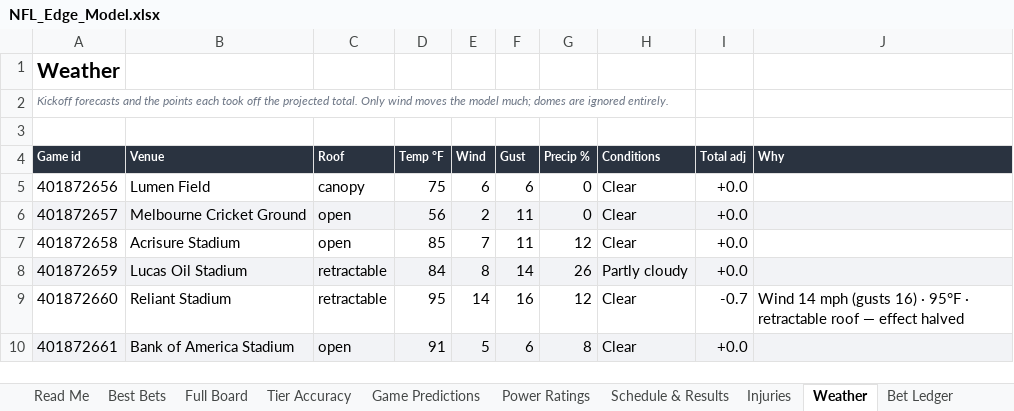
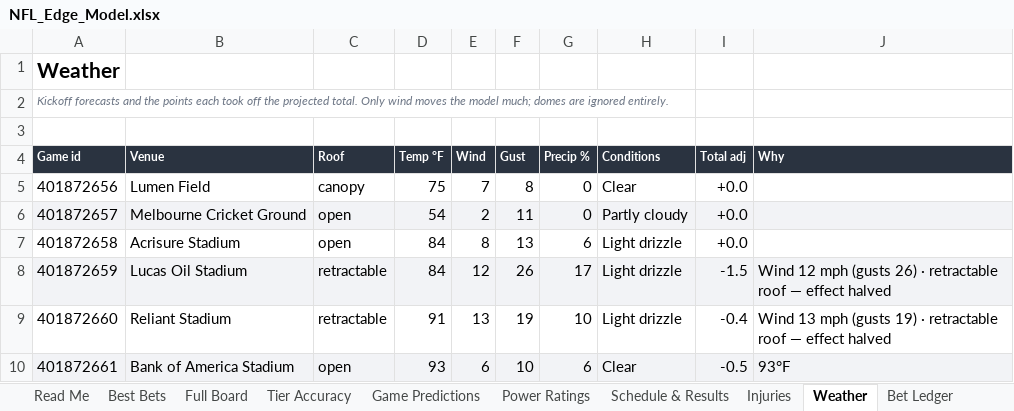
Before and after one commit to CHILLYCHILLY14/nfl-edge, an Excel workbook: NFL_Edge_Model.xlsx, sheet Weather, drawn as a sheet; only a part is shown; values as stored, in another font and other column widths than the file's, no borders; table styles not drawn; the diff covers the shown part only; the diff names each change by its address in the sheet, - before the commit and + after, or states it on an @@ line.

```diff
--- a/NFL_Edge_Model.xlsx (sheet Weather)
+++ b/NFL_Edge_Model.xlsx (sheet Weather)
-E5 (Wind): 6
+E5 (Wind): 7
-F5 (Gust): 6
+F5 (Gust): 8
-D6 (Temp °F): 56
+D6 (Temp °F): 54
-H6 (Conditions): Clear
+H6 (Conditions): Partly cloudy
-D7 (Temp °F): 85
+D7 (Temp °F): 84
-E7 (Wind): 7
+E7 (Wind): 8
-F7 (Gust): 11
+F7 (Gust): 13
-G7 (Precip %): 12
+G7 (Precip %): 6
-H7 (Conditions): Clear
+H7 (Conditions): Light drizzle
-E8 (Wind): 8
+E8 (Wind): 12
-F8 (Gust): 14
+F8 (Gust): 26
-G8 (Precip %): 26
+G8 (Precip %): 17
-H8 (Conditions): Partly cloudy
+H8 (Conditions): Light drizzle
-I8 (Total adj): +0.0
+I8 (Total adj): -1.5
-J8 (Why): (empty)
+J8 (Why): Wind 12 mph (gusts 26) · retractable roof — effect halved
-D9 (Temp °F): 95
+D9 (Temp °F): 91
-E9 (Wind): 14
+E9 (Wind): 13
-F9 (Gust): 16
+F9 (Gust): 19
-G9 (Precip %): 12
+G9 (Precip %): 10
-H9 (Conditions): Clear
+H9 (Conditions): Light drizzle
-I9 (Total adj): -0.7
+I9 (Total adj): -0.4
-J9 (Why): Wind 14 mph (gusts 16) · 95°F · retractable…
+J9 (Why): Wind 13 mph (gusts 19) · retractable…
-D10 (Temp °F): 91
+D10 (Temp °F): 93
-E10 (Wind): 5
+E10 (Wind): 6
-F10 (Gust): 6
+F10 (Gust): 10
-G10 (Precip %): 8
+G10 (Precip %): 6
-I10 (Total adj): +0.0
+I10 (Total adj): -0.5
-J10 (Why): (empty)
+J10 (Why): 93°F
```
Also changed, not shown: 130 edited cells elsewhere in this sheet, sheet Full Board, sheet Best Bets, sheet Schedule & Results, sheet Power Ratings, sheet Game Predictions, sheet Bet Ledger, 2 more sheets, 19 other files.
